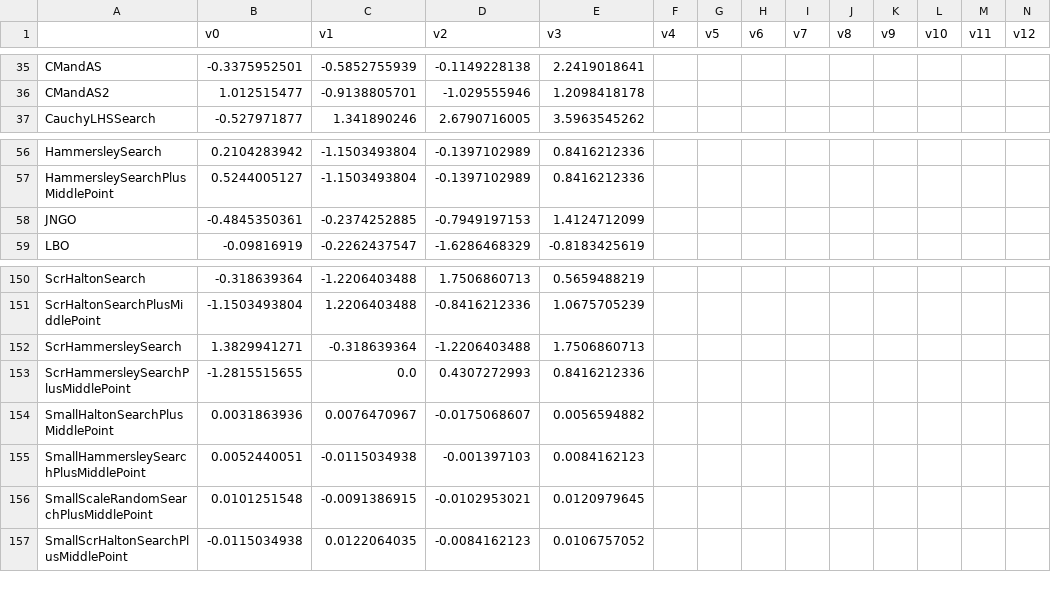
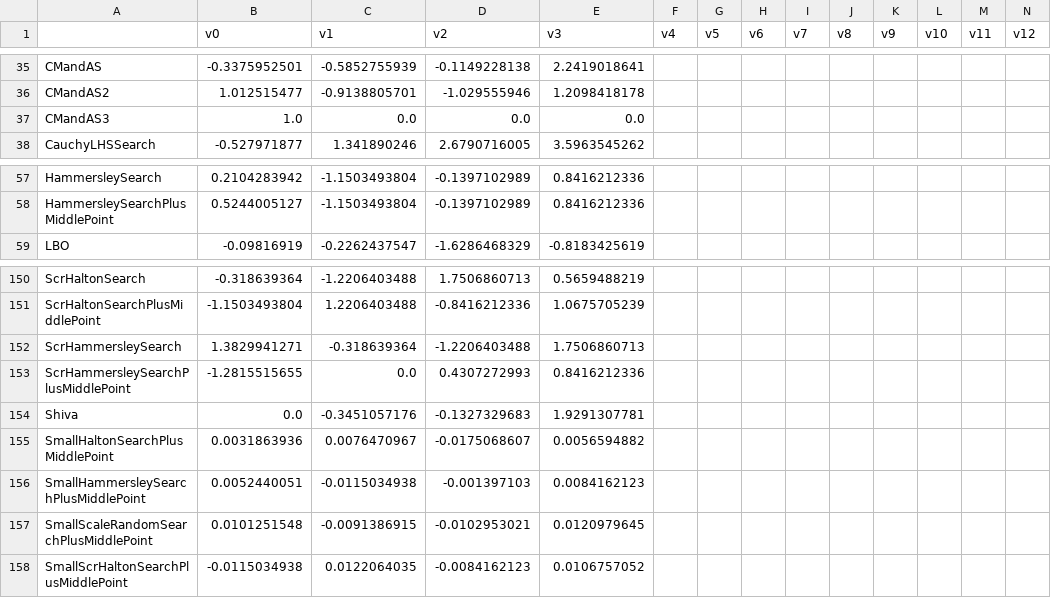
Before and after one commit to facebookresearch/nevergrad, a CSV file: nevergrad/optimization/recorded_recommendations.csv, drawn as a sheet; only a part is shown, gaps mark what is left out; removed rows and columns are numbered as before the commit, all else as after; rows hold the shown columns only; the diff names each change by its address in the sheet, - before the commit and + after, or states it on an @@ line.

```diff
--- a/nevergrad/optimization/recorded_recommendations.csv
+++ b/nevergrad/optimization/recorded_recommendations.csv
+row 37: CMandAS3 | 1.0 | 0.0 | 0.0 | 0.0
-row 58: JNGO | -0.4845350361 | -0.2374252885 | -0.7949197153 | 1.4124712099
+row 154: Shiva | 0.0 | -0.3451057176 | -0.1327329683 | 1.9291307781
```
Also changed, not shown: 2 other files.
